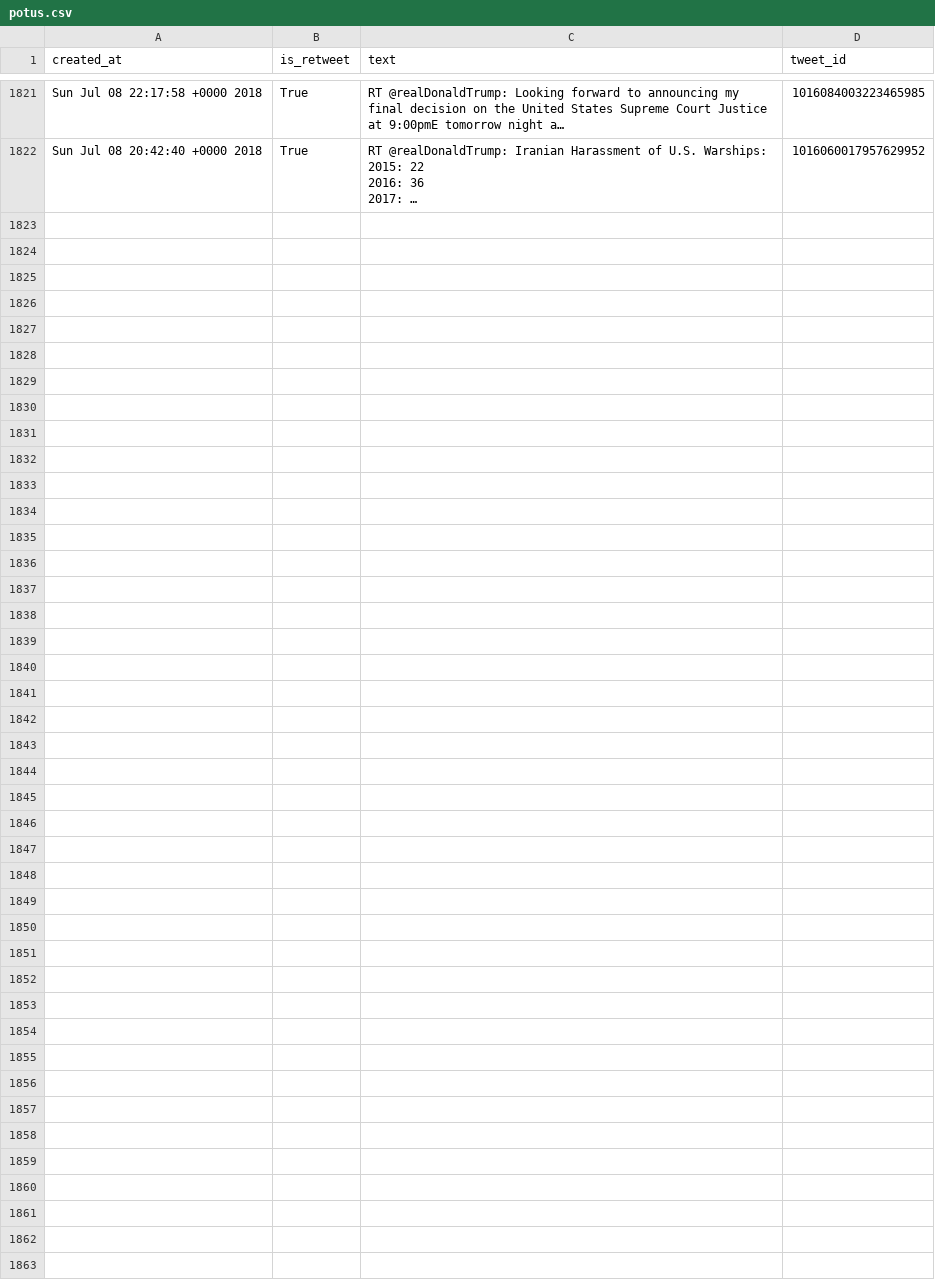
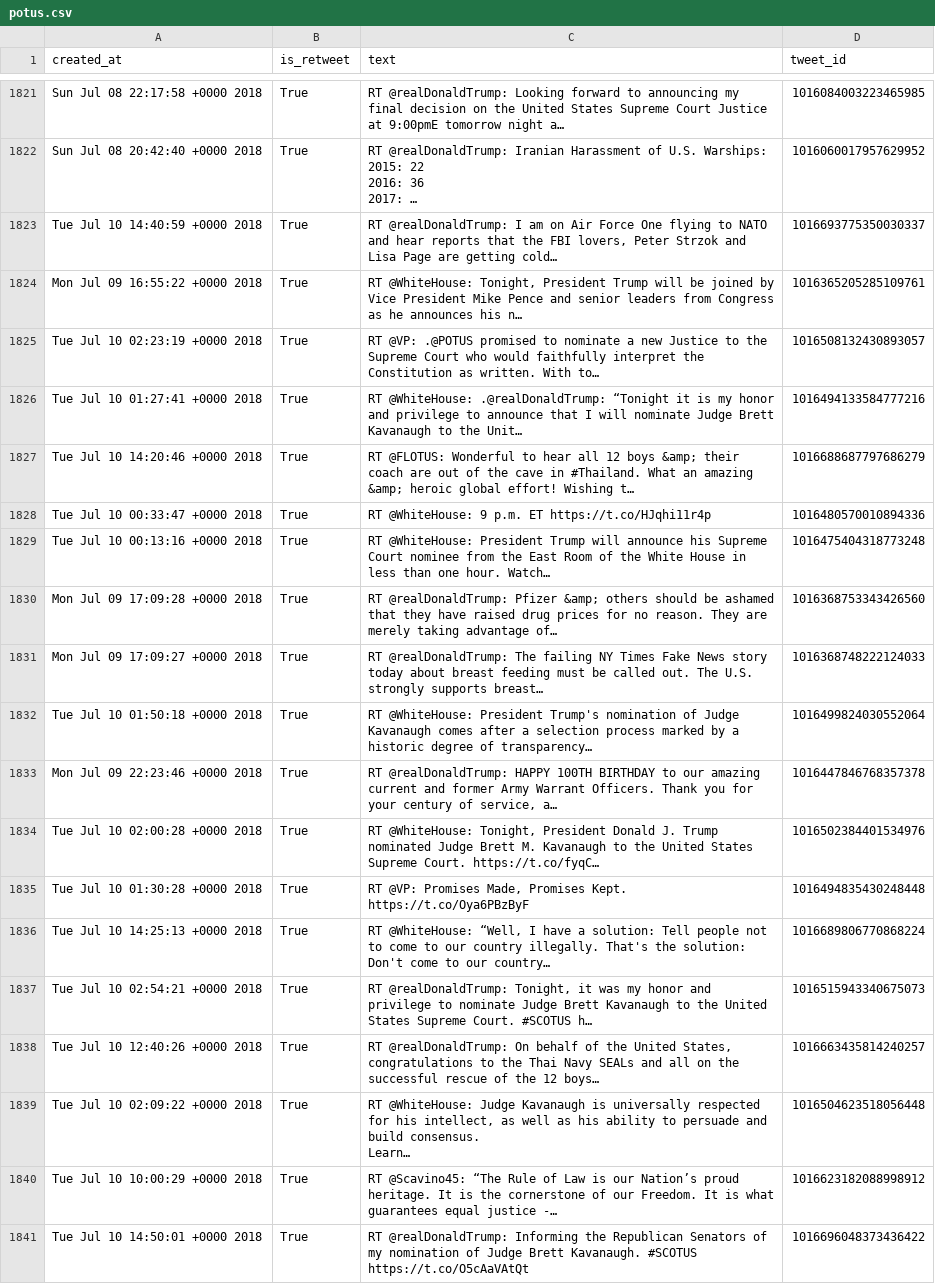
Before and after one commit to cpenalobel/sportsdata, a CSV file: twets/potus.csv, drawn as a sheet; only a part is shown, gaps mark what is left out; long unchanged cells end in …; ↵ is a line break in a cell; the diff covers the shown part only; the diff names each change by its address in the sheet, - before the commit and + after, or states it on an @@ line.

```diff
--- a/twets/potus.csv
+++ b/twets/potus.csv
+row 1823: Tue Jul 10 14:40:59 +0000 2018 | True | RT @realDonaldTrump: I am on Air Force One flying to NATO and hear reports that the FBI lovers, Peter Strzok and Lisa Page are getting cold… | 1016693775350030337
+row 1824: Mon Jul 09 16:55:22 +0000 2018 | True | RT @WhiteHouse: Tonight, President Trump will be joined by Vice President Mike Pence and senior leaders from Congress as he announces his n… | 1016365205285109761
+row 1825: Tue Jul 10 02:23:19 +0000 2018 | True | RT @VP: .@POTUS promised to nominate a new Justice to the Supreme Court who would faithfully interpret the Constitution as written. With to… | 1016508132430893057
+row 1826: Tue Jul 10 01:27:41 +0000 2018 | True | RT @WhiteHouse: .@realDonaldTrump: “Tonight it is my honor and privilege to announce that I will nominate Judge Brett Kavanaugh to the Unit… | 1016494133584777216
+row 1827: Tue Jul 10 14:20:46 +0000 2018 | True | RT @FLOTUS: Wonderful to hear all 12 boys &amp; their coach are out of the cave in #Thailand. What an amazing &amp; heroic global effort! Wishing t… | 1016688687797686279
+row 1828: Tue Jul 10 00:33:47 +0000 2018 | True | RT @WhiteHouse: 9 p.m. ET https://t.co/HJqhi11r4p | 1016480570010894336
+row 1829: Tue Jul 10 00:13:16 +0000 2018 | True | RT @WhiteHouse: President Trump will announce his Supreme Court nominee from the East Room of the White House in less than one hour. Watch… | 1016475404318773248
+row 1830: Mon Jul 09 17:09:28 +0000 2018 | True | RT @realDonaldTrump: Pfizer &amp; others should be ashamed that they have raised drug prices for no reason. They are merely taking advantage of… | 1016368753343426560
+row 1831: Mon Jul 09 17:09:27 +0000 2018 | True | RT @realDonaldTrump: The failing NY Times Fake News story today about breast feeding must be called out. The U.S. strongly supports breast… | 1016368748222124033
+row 1832: Tue Jul 10 01:50:18 +0000 2018 | True | RT @WhiteHouse: President Trump's nomination of Judge Kavanaugh comes after a selection process marked by a historic degree of transparency… | 1016499824030552064
+row 1833: Mon Jul 09 22:23:46 +0000 2018 | True | RT @realDonaldTrump: HAPPY 100TH BIRTHDAY to our amazing current and former Army Warrant Officers. Thank you for your century of service, a… | 1016447846768357378
+row 1834: Tue Jul 10 02:00:28 +0000 2018 | True | RT @WhiteHouse: Tonight, President Donald J. Trump nominated Judge Brett M. Kavanaugh to the United States Supreme Court. https://t.co/fyqC… | 1016502384401534976
+row 1835: Tue Jul 10 01:30:28 +0000 2018 | True | RT @VP: Promises Made, Promises Kept. https://t.co/Oya6PBzByF | 1016494835430248448
+row 1836: Tue Jul 10 14:25:13 +0000 2018 | True | RT @WhiteHouse: “Well, I have a solution: Tell people not to come to our country illegally. That's the solution: Don't come to our country… | 1016689806770868224
+row 1837: Tue Jul 10 02:54:21 +0000 2018 | True | RT @realDonaldTrump: Tonight, it was my honor and privilege to nominate Judge Brett Kavanaugh to the United States Supreme Court. #SCOTUS h… | 1016515943340675073
+row 1838: Tue Jul 10 12:40:26 +0000 2018 | True | RT @realDonaldTrump: On behalf of the United States, congratulations to the Thai Navy SEALs and all on the successful rescue of the 12 boys… | 1016663435814240257
+row 1839: Tue Jul 10 02:09:22 +0000 2018 | True | RT @WhiteHouse: Judge Kavanaugh is universally respected for his intellect, as well as his ability to persuade and build consensus. ↵ Learn… | 1016504623518056448
+row 1840: Tue Jul 10 10:00:29 +0000 2018 | True | RT @Scavino45: “The Rule of Law is our Nation’s proud heritage. It is the cornerstone of our Freedom. It is what guarantees equal justice -… | 1016623182088998912
+row 1841: Tue Jul 10 14:50:01 +0000 2018 | True | RT @realDonaldTrump: Informing the Republican Senators of my nomination of Judge Brett Kavanaugh. #SCOTUS https://t.co/O5cAaVAtQt | 1016696048373436422
```
Also changed, not shown: 9 added rows elsewhere in this file, twets/realdonaldtrump.csv, twets/vp.csv, 1 other file.
